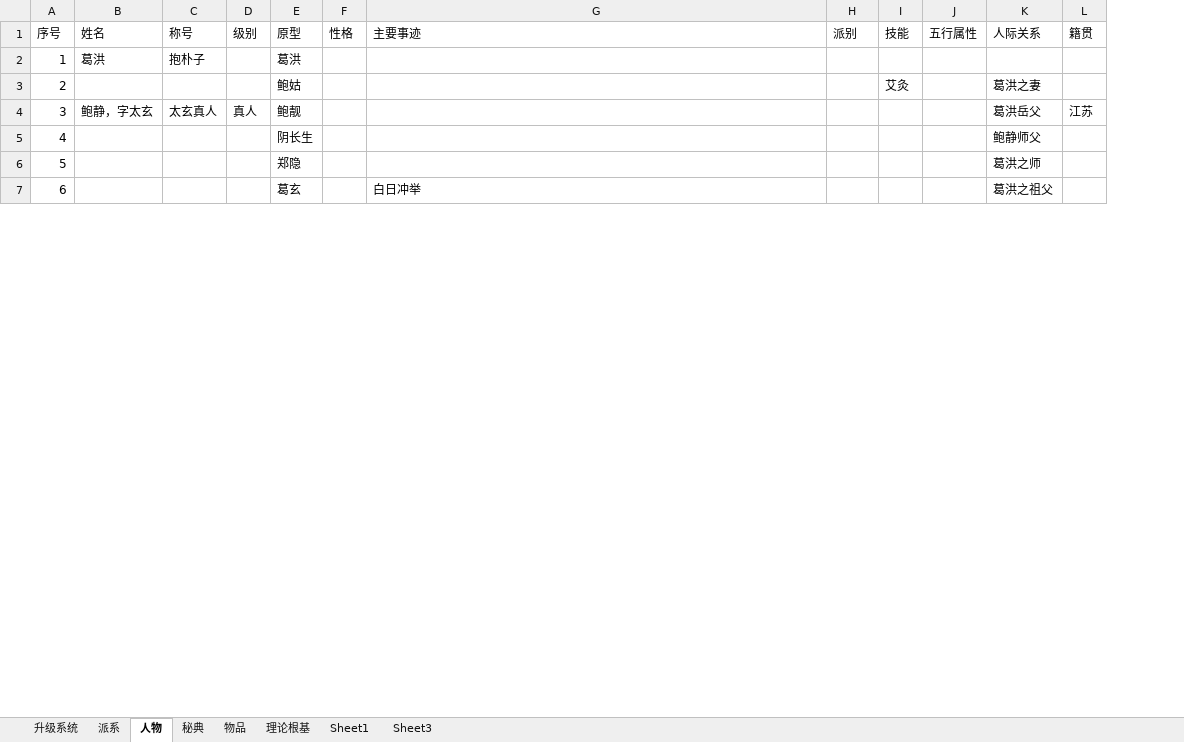
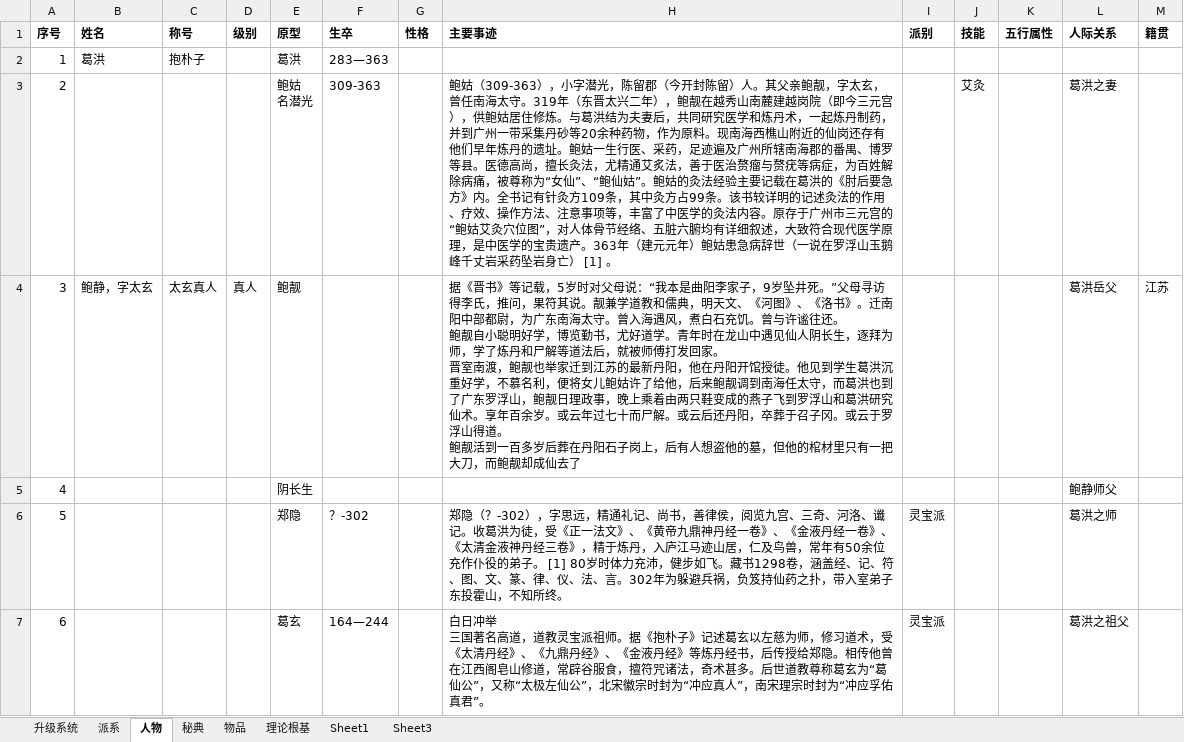
Before and after one commit to JalonJia/xmind, an Excel workbook: 写作/系统设定.xlsx, sheet 人物, drawn as a sheet; only a part is shown; values as stored, in another font and other column widths than the file's, no borders; addresses are those after the commit; ↵ is a line break in a cell; the diff covers the shown part only; the diff names each change by its address in the sheet, - before the commit and + after, or states it on an @@ line.

```diff
--- a/写作/系统设定.xlsx (sheet 人物)
+++ b/写作/系统设定.xlsx (sheet 人物)
+column F (生卒), rows 2-7: 283—363 | 309-363 |  |  | ？-302 | 164—244
-A1:E1 bold: off
+A1:E1 bold: on
-G1:M1 bold: off
+G1:M1 bold: on
-E3 (原型): 鲍姑
+E3 (原型): 鲍姑 ↵ 名潜光
-H3 (主要事迹): (empty)
+H3 (主要事迹): 鲍姑（309-363），小字潜光，陈留郡（今开封陈留）人。其父亲鲍靓，字太玄，曾任南海太守。319年（东晋太兴二年），鲍靓在越秀山南麓建越岗院（即今三元宫），供鲍姑居住修炼。与葛洪结为夫妻后，共同研究医学和炼丹术，一起炼丹制药，并到广州一带采集丹砂等20余种药物，作为原料。现南海西樵山附近的仙岗还存有他们早年炼丹的遗址。鲍姑一生行医、采药，足迹遍及广州所辖南海郡的番禺、博罗等县。医德高尚，擅长灸法，尤精通艾炙法，善于医治赘瘤与赘疣等病症，为百姓解除病痛，被尊称为“女仙”、“鲍仙姑”。鲍姑的灸法经验主要记载在葛洪的《肘后要急方》内。全书记有针灸方109条，其中灸方占99条。该书较详明的记述灸法的作用、疗效、操作方法、注意事项等，丰富了中医学的灸法内容。原存于广州市三元宫的“鲍姑艾灸穴位图”，对人体骨节经络、五脏六腑均有详细叙述，大致符合现代医学原理，是中医学的宝贵遗产。363年（建元元年）鲍姑患急病辞世（一说在罗浮山玉鹅峰千丈岩采药坠岩身亡） [1] 。
-H4 (主要事迹): (empty)
+H4 (主要事迹): 据《晋书》等记载，5岁时对父母说：“我本是曲阳李家子，9岁坠井死。”父母寻访得李氏，推问，果符其说。靓兼学道教和儒典，明天文、《河图》、《洛书》。迁南阳中部都尉，为广东南海太守。曾入海遇风，煮白石充饥。曾与许谧往还。 ↵ 鲍靓自小聪明好学，博览勤书，尤好道学。青年时在龙山中遇见仙人阴长生，逐拜为师，学了炼丹和尸解等道法后，就被师傅打发回家。 ↵ 晋室南渡，鲍靓也举家迁到江苏的最新丹阳，他在丹阳开馆授徒。他见到学生葛洪沉重好学，不慕名利，便将女儿鲍姑许了给他，后来鲍靓调到南海任太守，而葛洪也到了广东罗浮山，鲍靓日理政事，晚上乘着由两只鞋变成的燕子飞到罗浮山和葛洪研究仙术。享年百余岁。或云年过七十而尸解。或云后还丹阳，卒葬于召子冈。或云于罗浮山得道。 ↵ 鲍靓活到一百多岁后葬在丹阳石子岗上，后有人想盗他的墓，但他的棺材里只有一把大刀，而鲍靓却成仙去了
-H6 (主要事迹): (empty)
+H6 (主要事迹): 郑隐（？-302），字思远，精通礼记、尚书，善律侯，阅览九宫、三奇、河洛、谶记。收葛洪为徒，受《正一法文》、《黄帝九鼎神丹经一卷》、《金液丹经一卷》、《太清金液神丹经三卷》，精于炼丹，入庐江马迹山居，仁及鸟兽，常年有50余位充作仆役的弟子。 [1] 80岁时体力充沛，健步如飞。藏书1298卷，涵盖经、记、符、图、文、篆、律、仪、法、言。302年为躲避兵祸，负笈持仙药之扑，带入室弟子东投霍山，不知所终。
-I6:I7 (派别): (empty)
+I6:I7 (派别): 灵宝派
-H7 (主要事迹): 白日冲举
+H7 (主要事迹): 白日冲举 ↵ 三国著名高道，道教灵宝派祖师。据《抱朴子》记述葛玄以左慈为师，修习道术，受《太清丹经》、《九鼎丹经》、《金液丹经》等炼丹经书，后传授给郑隐。相传他曾在江西阁皂山修道，常辟谷服食，擅符咒诸法，奇术甚多。后世道教尊称葛玄为“葛仙公”，又称“太极左仙公”，北宋徽宗时封为“冲应真人”，南宋理宗时封为“冲应孚佑真君”。
```
Also changed, not shown: 16 added rows, 12 removed rows and row numbers in column A elsewhere in this sheet, sheet 秘典, 1 other file.
